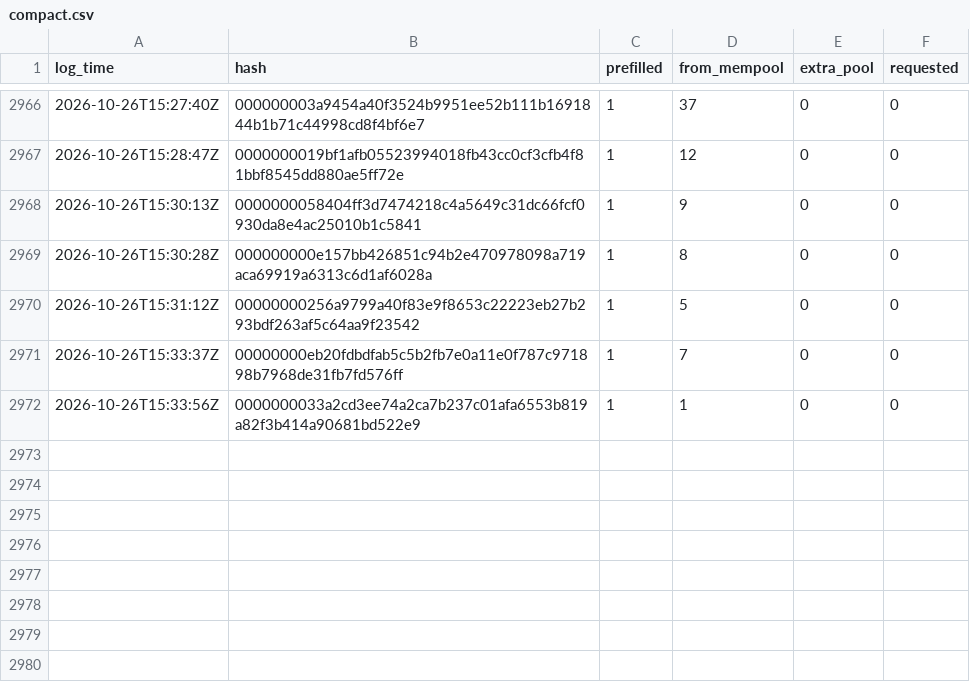
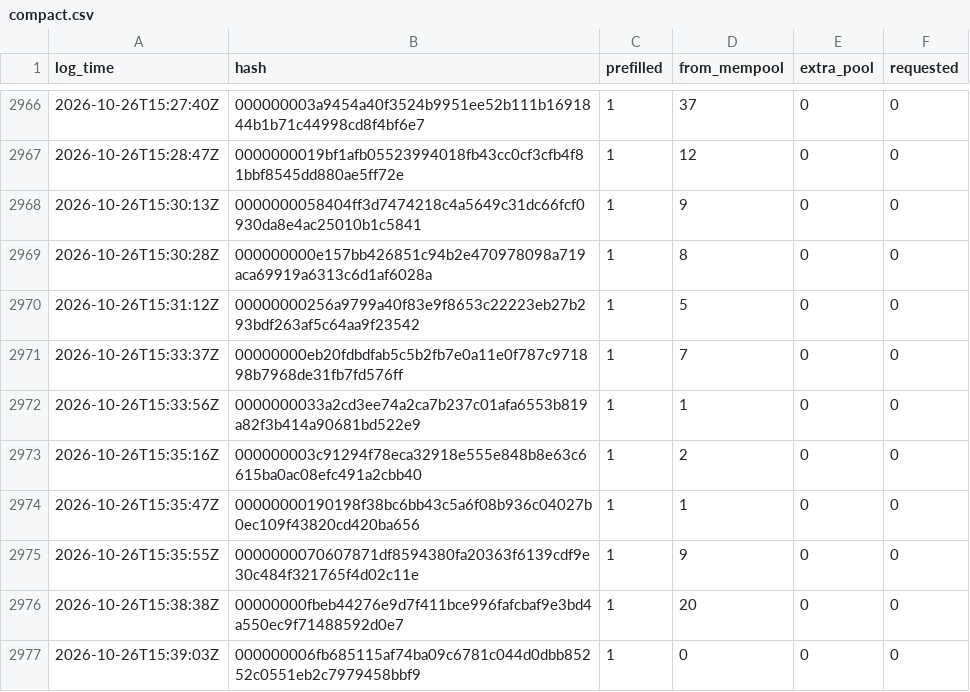
Before and after one commit to rufitnes/tempnet-data, a CSV file: data/compact.csv, drawn as a sheet; only a part is shown, gaps mark what is left out; the diff names each change by its address in the sheet, - before the commit and + after, or states it on an @@ line.

```diff
--- a/data/compact.csv
+++ b/data/compact.csv
+row 2973: 2026-10-26T15:35:16Z | 000000003c91294f78eca32918e555e848b8e63c6615ba0ac08efc491a2cbb40 | 1 | 2 | 0 | 0
+row 2974: 2026-10-26T15:35:47Z | 00000000190198f38bc6bb43c5a6f08b936c04027b0ec109f43820cd420ba656 | 1 | 1 | 0 | 0
+row 2975: 2026-10-26T15:35:55Z | 0000000070607871df8594380fa20363f6139cdf9e30c484f321765f4d02c11e | 1 | 9 | 0 | 0
+row 2976: 2026-10-26T15:38:38Z | 00000000fbeb44276e9d7f411bce996fafcbaf9e3bd4a550ec9f71488592d0e7 | 1 | 20 | 0 | 0
+row 2977: 2026-10-26T15:39:03Z | 000000006fb685115af74ba09c6781c044d0dbb85252c0551eb2c7979458bbf9 | 1 | 0 | 0 | 0
```
Also changed, not shown: 4 other files.
